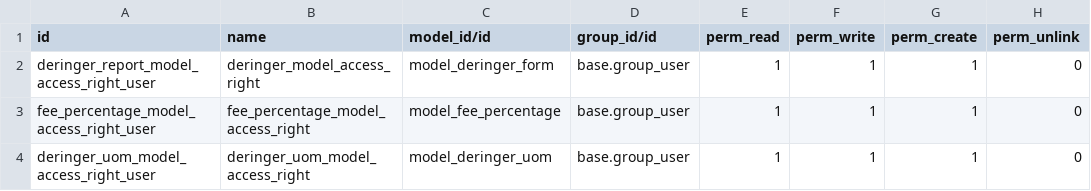
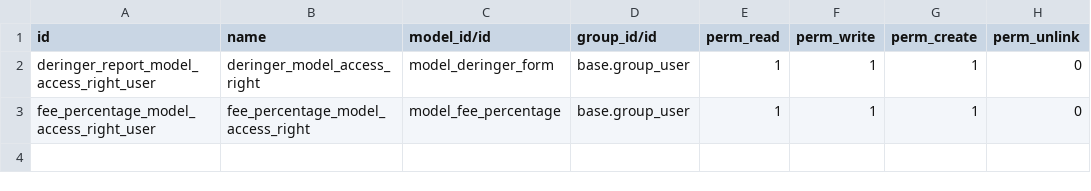
Before and after one commit to Healthcraftproducts/Odoo_Production_ERP, a CSV file: hcp_deringer/security/ir.model.access.csv, drawn as a sheet; the diff names each change by its address in the sheet, - before the commit and + after, or states it on an @@ line.

Commit message:
Removed deringer_uom access line from secutiry file

```diff
--- a/hcp_deringer/security/ir.model.access.csv
+++ b/hcp_deringer/security/ir.model.access.csv
-row 4: deringer_uom_model_access_right_user | deringer_uom_model_access_right | model_deringer_uom | base.group_user | 1 | 1 | 1 | 0
```
